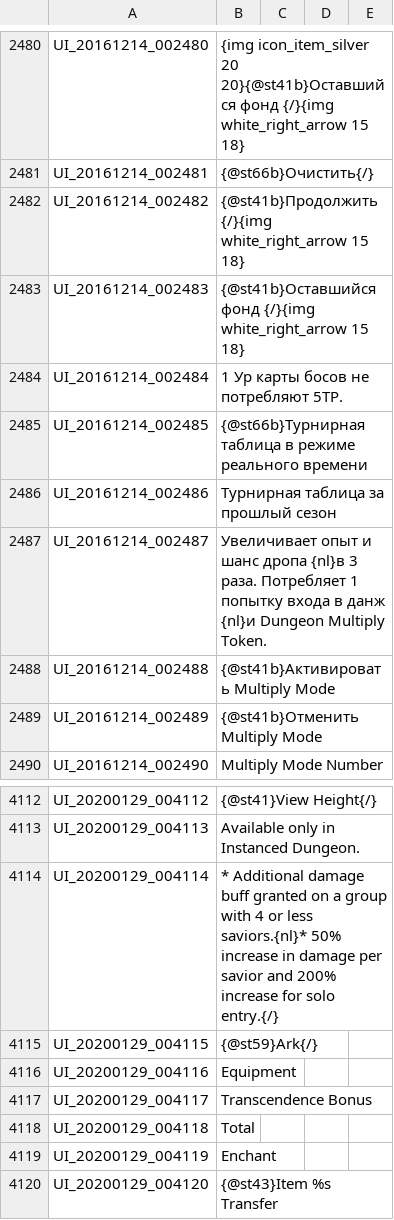
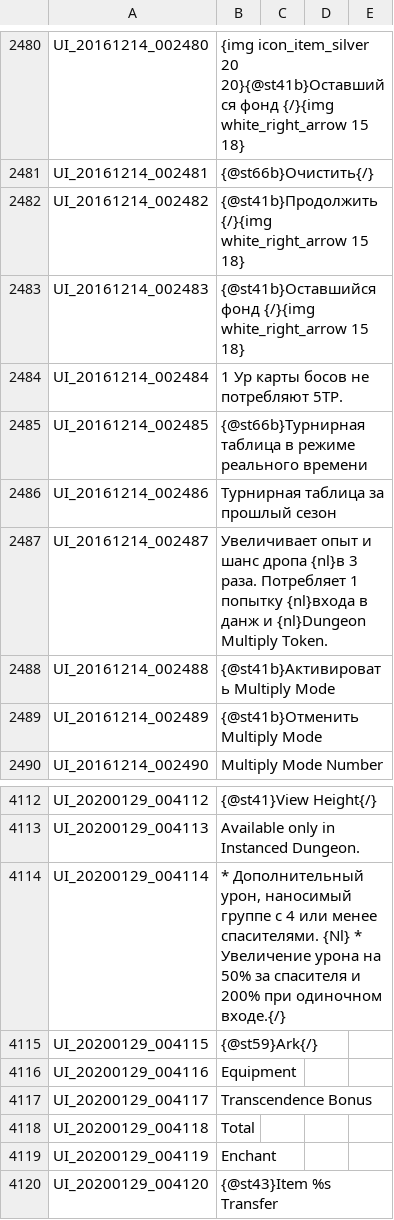
Before and after one commit to Treeofsavior/RussianTranslation, a TSV file: UI.tsv, drawn as a sheet; only a part is shown, gaps mark what is left out.

```diff
--- a/UI.tsv
+++ b/UI.tsv
@@ -2486,3 +2486,3 @@ UI_20161214_002485	{@st66b}Турнирная таблица в режиме р
 UI_20161214_002486	Турнирная таблица за прошлый сезон
-UI_20161214_002487	Увеличивает опыт и шанс дропа {nl}в 3 раза. Потребляет 1 попытку входа в данж {nl}и Dungeon Multiply Token.
+UI_20161214_002487	Увеличивает опыт и шанс дропа {nl}в 3 раза. Потребляет 1 попытку {nl}входа в данж и {nl}Dungeon Multiply Token.
 UI_20161214_002488	{@st41b}Активировать Multiply Mode
@@ -4113,3 +4113,3 @@ UI_20200129_004112	{@st41}View Height{/}
 UI_20200129_004113	Available only in Instanced Dungeon.	
-UI_20200129_004114	* Additional damage buff granted on a group with 4 or less saviors.{nl}* 50% increase in damage per savior and 200% increase for solo entry.{/}
+UI_20200129_004114	* Дополнительный урон, наносимый группе с 4 или менее спасителями. {Nl} * Увеличение урона на 50%  за спасителя и 200% при одиночном входе.{/}
 UI_20200129_004115	{@st59}Ark{/}				
```
Also changed, not shown: 3 other files.
